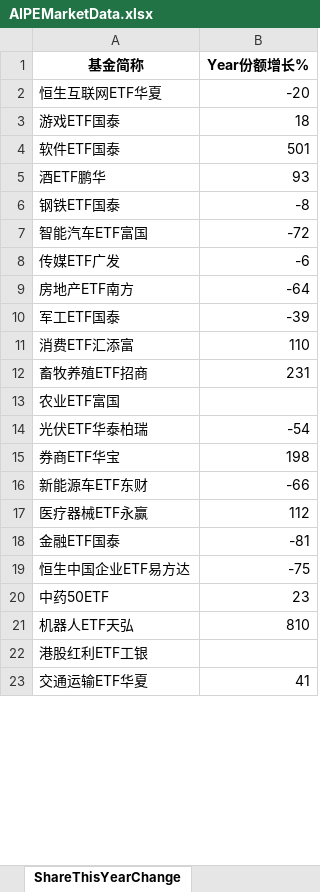
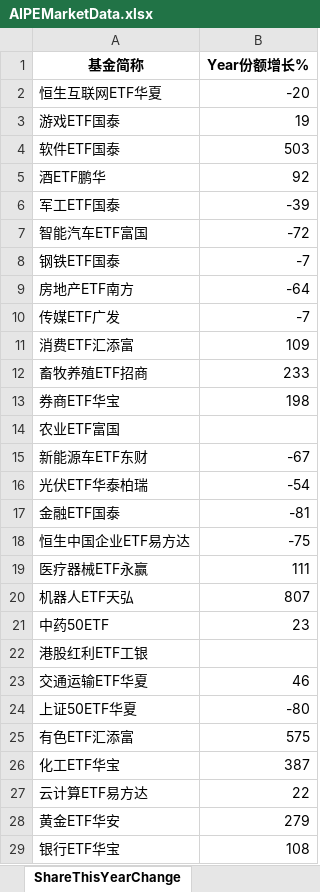
Before and after one commit to digital-era/AIPEMarketDashboard, an Excel workbook: AIPEMarketData.xlsx, sheet ShareThisYearChange, drawn as a sheet; only a part is shown; values as stored, in another font and other column widths than the file's, no borders; removed rows and columns are numbered as before the commit, all else as after; the diff covers the shown part only; the diff names each change by its address in the sheet, - before the commit and + after, or states it on an @@ line.

```diff
--- a/AIPEMarketData.xlsx (sheet ShareThisYearChange)
+++ b/AIPEMarketData.xlsx (sheet ShareThisYearChange)
-B3 (Year份额增长%): 18
+B3 (Year份额增长%): 19
-B4 (Year份额增长%): 501
+B4 (Year份额增长%): 503
-B5 (Year份额增长%): 93
+B5 (Year份额增长%): 92
-row 6: 钢铁ETF国泰 | -8
@@ row 10 moved to row 6: 军工ETF国泰 @@
-row 8: 传媒ETF广发 | -6
+row 8: 钢铁ETF国泰 | -7
+row 10: 传媒ETF广发 | -7
-B11 (Year份额增长%): 110
+B11 (Year份额增长%): 109
-B12 (Year份额增长%): 231
+B12 (Year份额增长%): 233
@@ row 15 moved to row 13: 券商ETF华宝 @@
+row 15: 新能源车ETF东财 | -67
-row 16: 新能源车ETF东财 | -66
-row 17: 医疗器械ETF永赢 | 112
+row 19: 医疗器械ETF永赢 | 111
+row 20: 机器人ETF天弘 | 807
-row 21: 机器人ETF天弘 | 810
-B23 (Year份额增长%): 41
+B23 (Year份额增长%): 46
+row 24: 上证50ETF华夏 | -80
+row 25: 有色ETF汇添富 | 575
@@ row 31 moved to row 26: 化工ETF华宝 @@
@@ row 30 moved to row 27: 云计算ETF易方达 @@
+row 28: 黄金ETF华安 | 279
+row 29: 银行ETF华宝 | 108
```
Also changed, not shown: 14 added rows, 18 removed rows, 5 moved rows and 10 edited cells elsewhere in this sheet, sheet DistributeHotIndustry, sheet PriceThisYearChange, sheet PriceChangeFrom2021, sheet ShareChangeFrom2021, sheet TopStockInTopPotScore, sheet TopStockIn5DaysMainFund, 7 more sheets, 1 other file.
